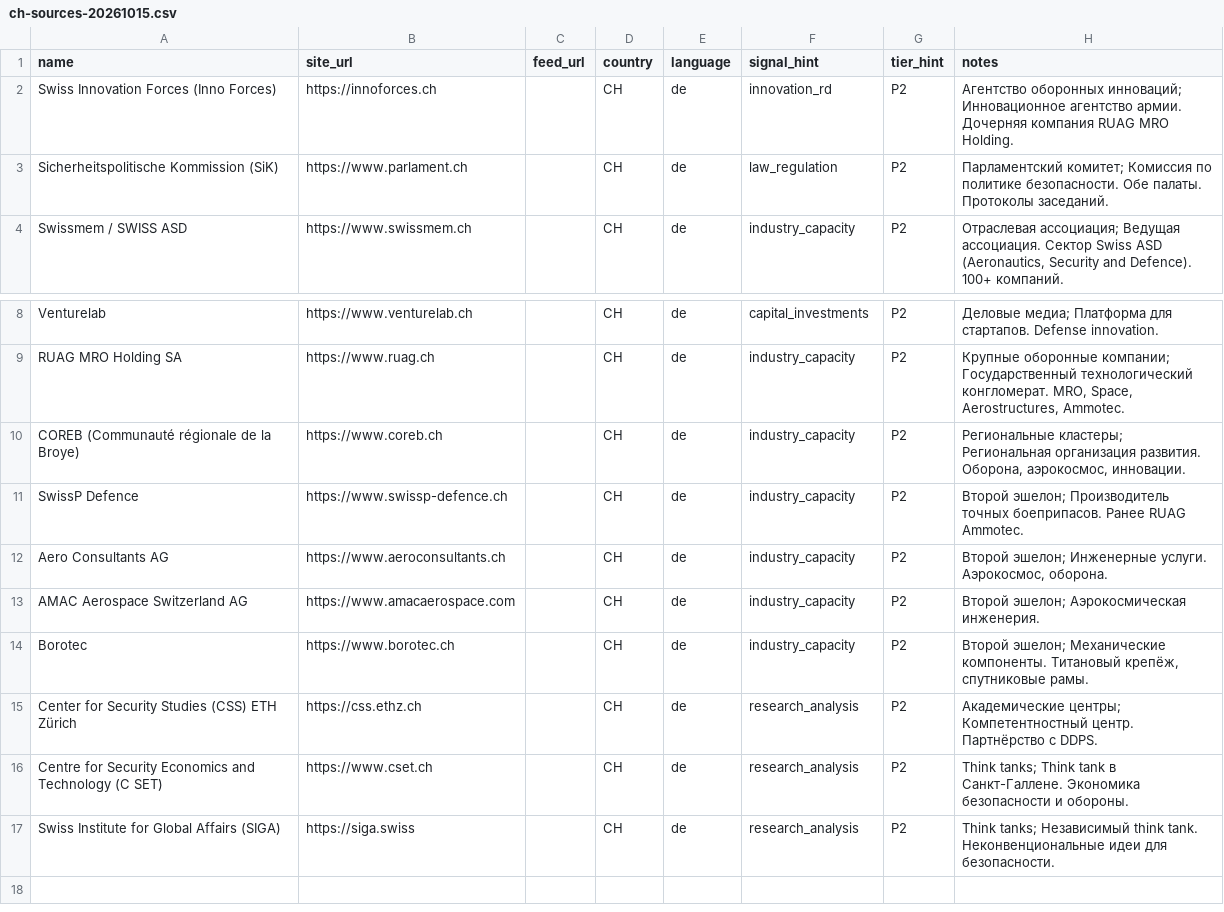
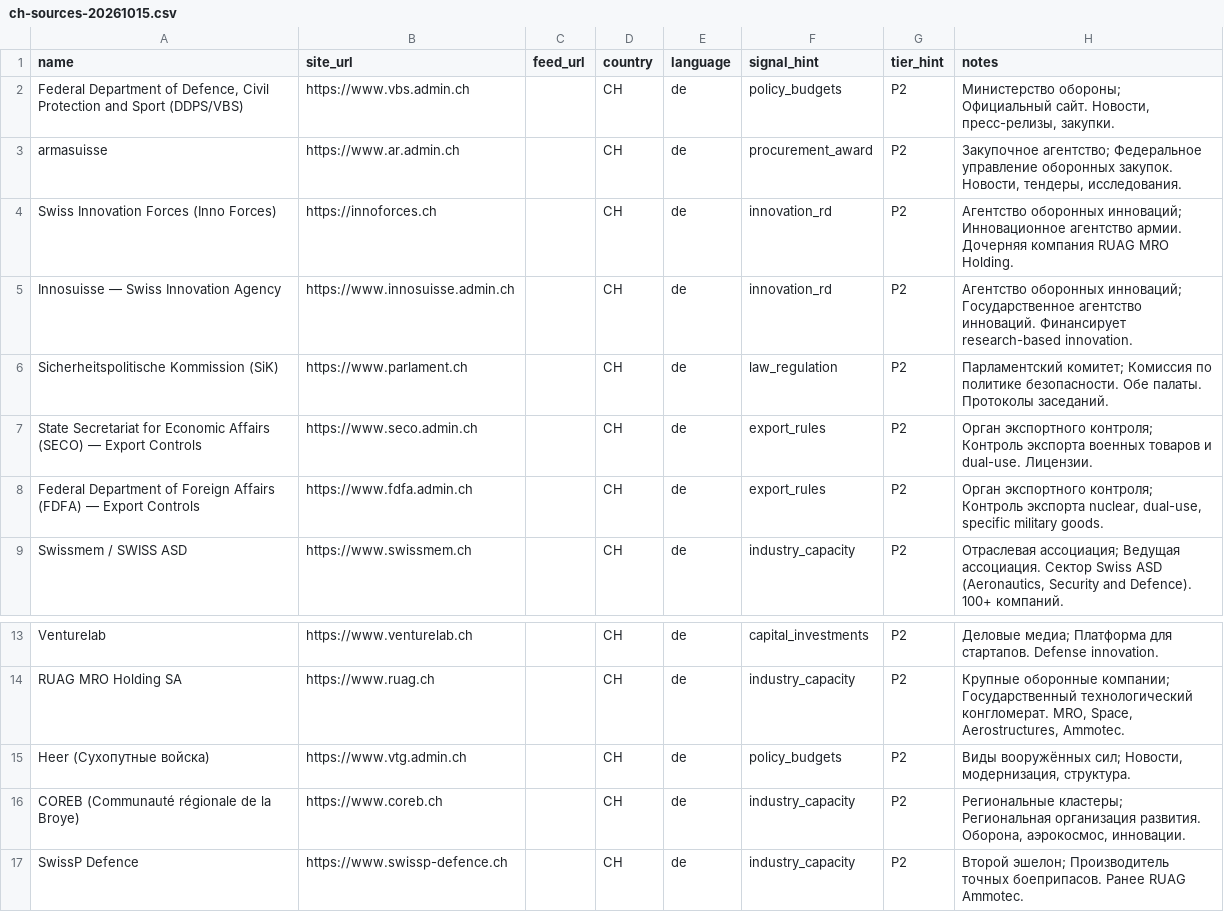
Before and after one commit to nab0k/bohun-the-field, a CSV file: data/sources/inbox/ch-sources-20261015.csv, drawn as a sheet; only a part is shown, gaps mark what is left out; the shorter side is filled out with more unchanged rows.

```diff
--- a/data/sources/inbox/ch-sources-20261015.csv
+++ b/data/sources/inbox/ch-sources-20261015.csv
@@ -1,4 +1,9 @@
 name,site_url,feed_url,country,language,signal_hint,tier_hint,notes
+"Federal Department of Defence, Civil Protection and Sport (DDPS/VBS)",https://www.vbs.admin.ch,,CH,de,policy_budgets,P2,"Министерство обороны; Официальный сайт. Новости, пресс-релизы, закупки."
+armasuisse,https://www.ar.admin.ch,,CH,de,procurement_award,P2,"Закупочное агентство; Федеральное управление оборонных закупок. Новости, тендеры, исследования."
 Swiss Innovation Forces (Inno Forces),https://innoforces.ch,,CH,de,innovation_rd,P2,Агентство оборонных инноваций; Инновационное агентство армии. Дочерняя компания RUAG MRO Holding.
+Innosuisse — Swiss Innovation Agency,https://www.innosuisse.admin.ch,,CH,de,innovation_rd,P2,Агентство оборонных инноваций; Государственное агентство инноваций. Финансирует research-based innovation.
 Sicherheitspolitische Kommission (SiK),https://www.parlament.ch,,CH,de,law_regulation,P2,Парламентский комитет; Комиссия по политике безопасности. Обе палаты. Протоколы заседаний.
+State Secretariat for Economic Affairs (SECO) — Export Controls,https://www.seco.admin.ch,,CH,de,export_rules,P2,Орган экспортного контроля; Контроль экспорта военных товаров и dual-use. Лицензии.
+Federal Department of Foreign Affairs (FDFA) — Export Controls,https://www.fdfa.admin.ch,,CH,de,export_rules,P2,"Орган экспортного контроля; Контроль экспорта nuclear, dual-use, specific military goods."
 Swissmem / SWISS ASD,https://www.swissmem.ch,,CH,de,industry_capacity,P2,"Отраслевая ассоциация; Ведущая ассоциация. Сектор Swiss ASD (Aeronautics, Security and Defence). 100+ компаний."
@@ -9,2 +14,3 @@ Venturelab,https://www.venturelab.ch,,CH,de,capital_investments,P2,Деловы
 RUAG MRO Holding SA,https://www.ruag.ch,,CH,de,industry_capacity,P2,"Крупные оборонные компании; Государственный технологический конгломерат. MRO, Space, Aerostructures, Ammotec."
+Heer (Сухопутные войска),https://www.vtg.admin.ch,,CH,de,policy_budgets,P2,"Виды вооружённых сил; Новости, модернизация, структура."
 COREB (Communauté régionale de la Broye),https://www.coreb.ch,,CH,de,industry_capacity,P2,"Региональные кластеры; Региональная организация развития. Оборона, аэрокосмос, инновации."
```
